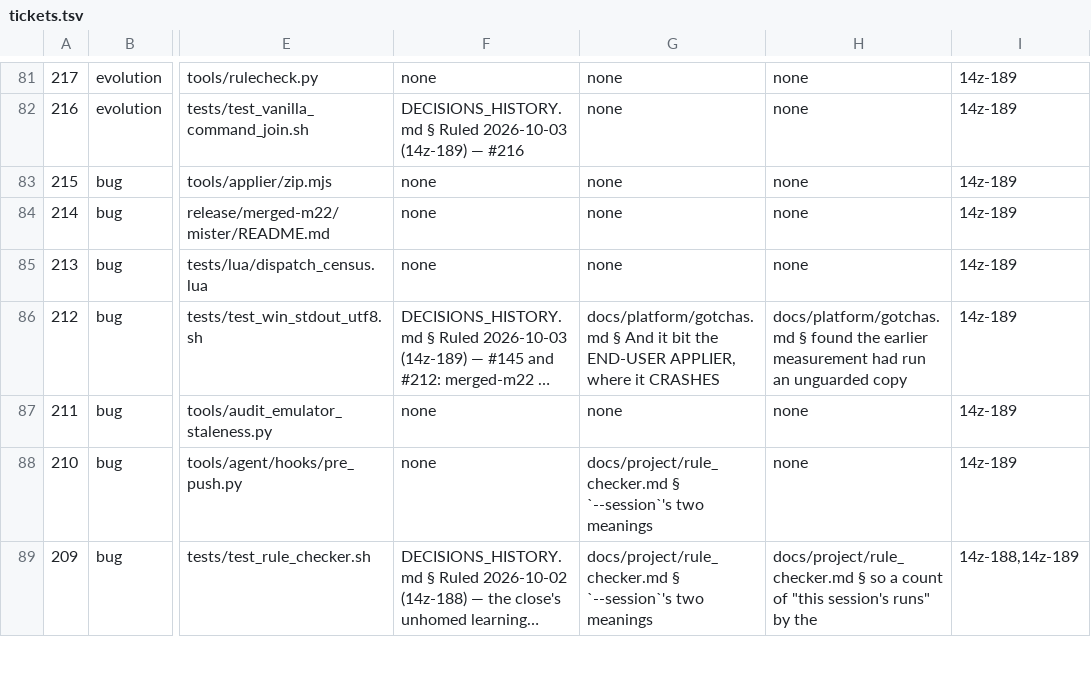
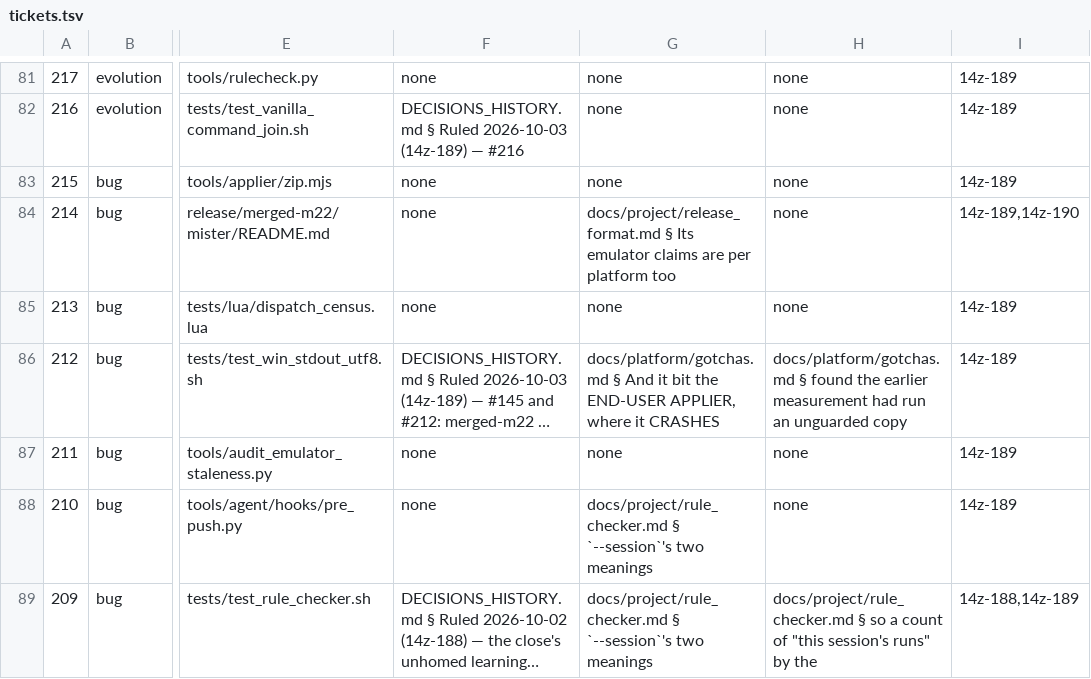
Before and after one commit to DefinitelyFrenchName/VampireSaved, a TSV file: docs/project/tickets.tsv, drawn as a sheet; only a part is shown, gaps mark what is left out; long unchanged cells end in …; the diff names each change by its address in the sheet, - before the commit and + after, or states it on an @@ line.

```diff
--- a/docs/project/tickets.tsv
+++ b/docs/project/tickets.tsv
-G84: none
+G84: docs/project/release_format.md § Its emulator claims are per platform too
-I84: 14z-189
+I84: 14z-189,14z-190
```
Also changed, not shown: 7 other files.
